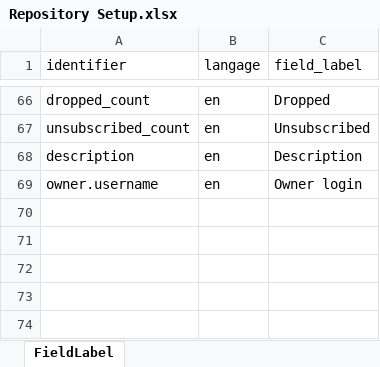
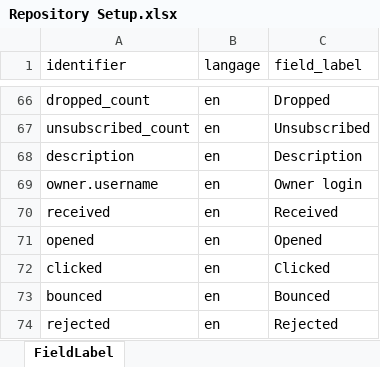
Before and after one commit to humblejok/gso_finale, an Excel workbook: resources/Repository Setup.xlsx, sheet FieldLabel, drawn as a sheet; only a part is shown, gaps mark what is left out; values as stored, in another font and other column widths than the file's, no borders; the diff names each change by its address in the sheet, - before the commit and + after, or states it on an @@ line.

```diff
--- a/resources/Repository Setup.xlsx (sheet FieldLabel)
+++ b/resources/Repository Setup.xlsx (sheet FieldLabel)
+row 70: received | en | Received
+row 71: opened | en | Opened
+row 72: clicked | en | Clicked
+row 73: bounced | en | Bounced
+row 74: rejected | en | Rejected
```
Also changed, not shown: sheet MenuEntries, sheet Attributes, 25 other files.
